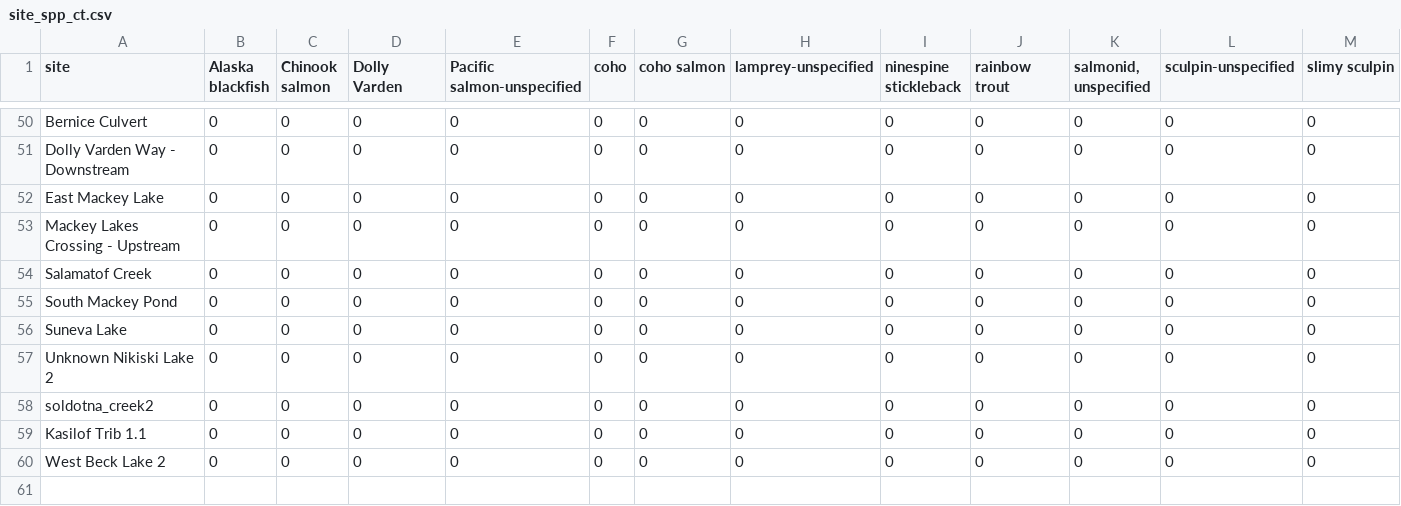
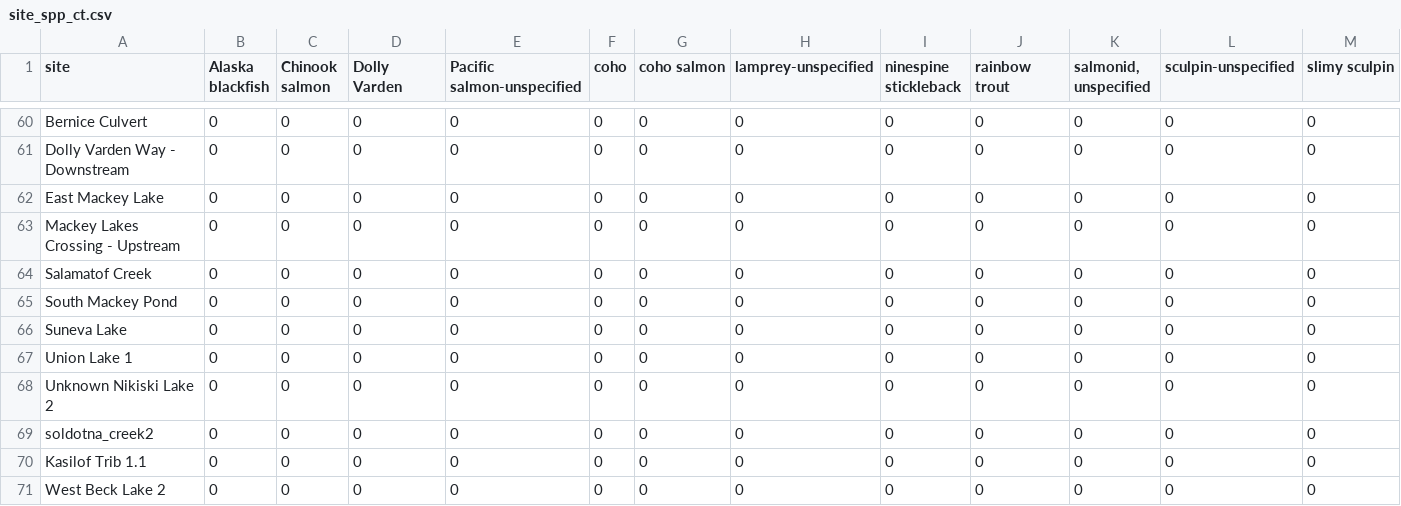
Before and after one commit to Kenai-Watershed-Forum/salmon-habitat-mapping, a CSV file: output/site_spp_ct.csv, drawn as a sheet; only a part is shown, gaps mark what is left out; rows hold the shown columns only; the diff covers the shown part only; the diff names each change by its address in the sheet, - before the commit and + after, or states it on an @@ line.

```diff
--- a/output/site_spp_ct.csv
+++ b/output/site_spp_ct.csv
+row 67: Union Lake 1 | 0 | 0 | 0 | 0 | 0 | 0 | 0 | 0 | 0 | 0 | 0 | 0
```
Also changed, not shown: 10 added rows and 6 edited cells elsewhere in this file, 2 other files.
